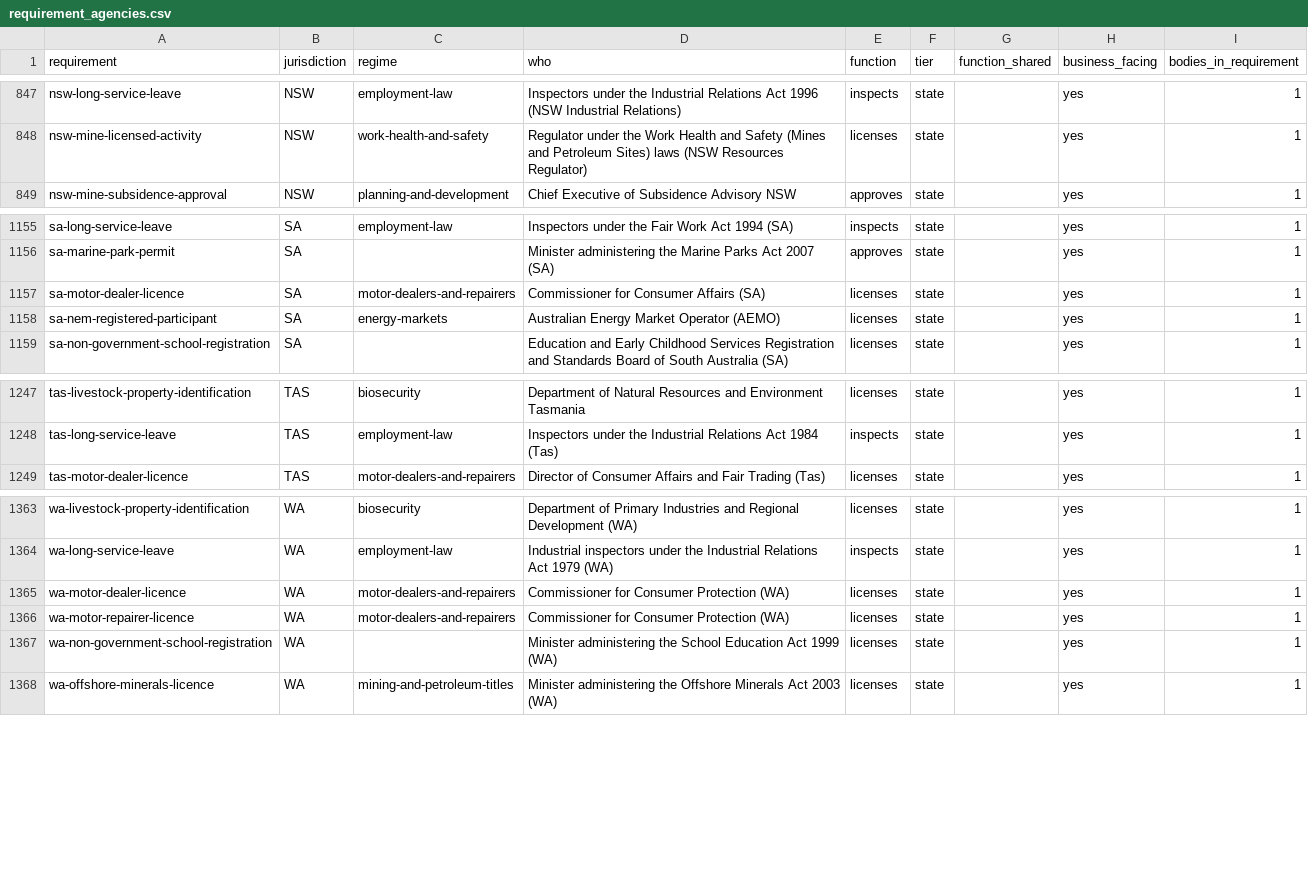
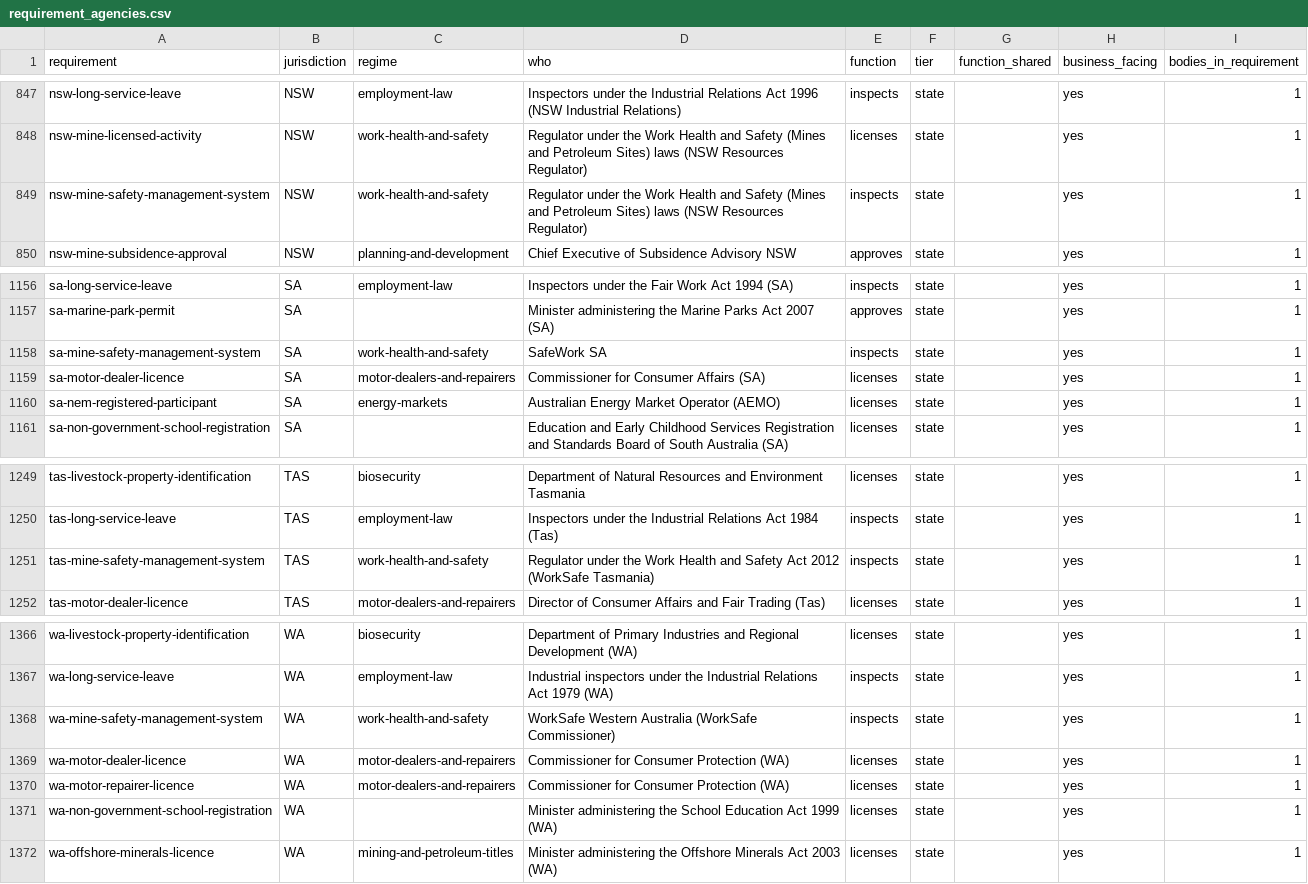
Before and after one commit to jabthebeer/Competition-in-Australia-analysis, a CSV file: data/processed/legislation/requirement_agencies.csv, drawn as a sheet; only a part is shown, gaps mark what is left out; the diff names each change by its address in the sheet, - before the commit and + after, or states it on an @@ line.

```diff
--- a/data/processed/legislation/requirement_agencies.csv
+++ b/data/processed/legislation/requirement_agencies.csv
+row 849: nsw-mine-safety-management-system | NSW | work-health-and-safety | Regulator under the Work Health and Safety (Mines and Petroleum Sites) laws (NSW Resources Regulator) | inspects | state |  | yes | 1
+row 1158: sa-mine-safety-management-system | SA | work-health-and-safety | SafeWork SA | inspects | state |  | yes | 1
+row 1251: tas-mine-safety-management-system | TAS | work-health-and-safety | Regulator under the Work Health and Safety Act 2012 (WorkSafe Tasmania) | inspects | state |  | yes | 1
+row 1368: wa-mine-safety-management-system | WA | work-health-and-safety | WorkSafe Western Australia (WorkSafe Commissioner) | inspects | state |  | yes | 1
```
Also changed, not shown: data/processed/legislation/agencies_by_class.csv, data/processed/legislation/nsw_catalogue.csv, 15 other files.
